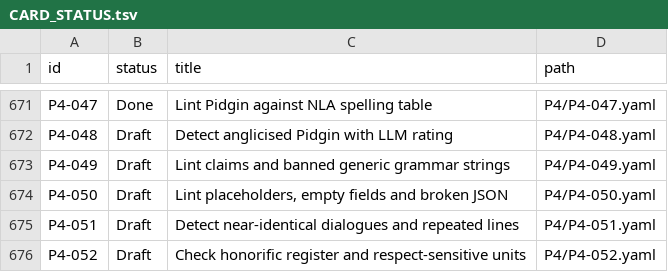
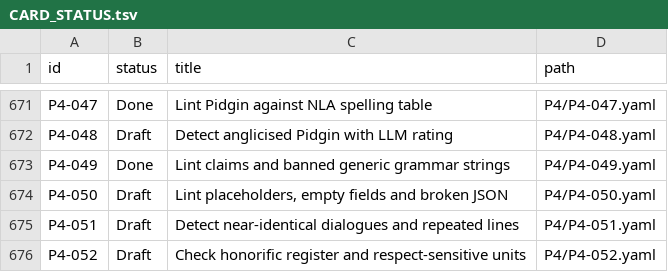
Before and after one commit to michaelTheKing0616/lingafriq-mobile-app-clone, a TSV file: docs/plan/CARD_STATUS.tsv, drawn as a sheet; only a part is shown, gaps mark what is left out.

```diff
--- a/docs/plan/CARD_STATUS.tsv
+++ b/docs/plan/CARD_STATUS.tsv
@@ -672,3 +672,3 @@ P4-047	Done	Lint Pidgin against NLA spelling table	P4/P4-047.yaml
 P4-048	Draft	Detect anglicised Pidgin with LLM rating	P4/P4-048.yaml
-P4-049	Draft	Lint claims and banned generic grammar strings	P4/P4-049.yaml
+P4-049	Done	Lint claims and banned generic grammar strings	P4/P4-049.yaml
 P4-050	Draft	Lint placeholders, empty fields and broken JSON	P4/P4-050.yaml
```
Also changed, not shown: docs/build/LEDGER.csv, 6 other files.
